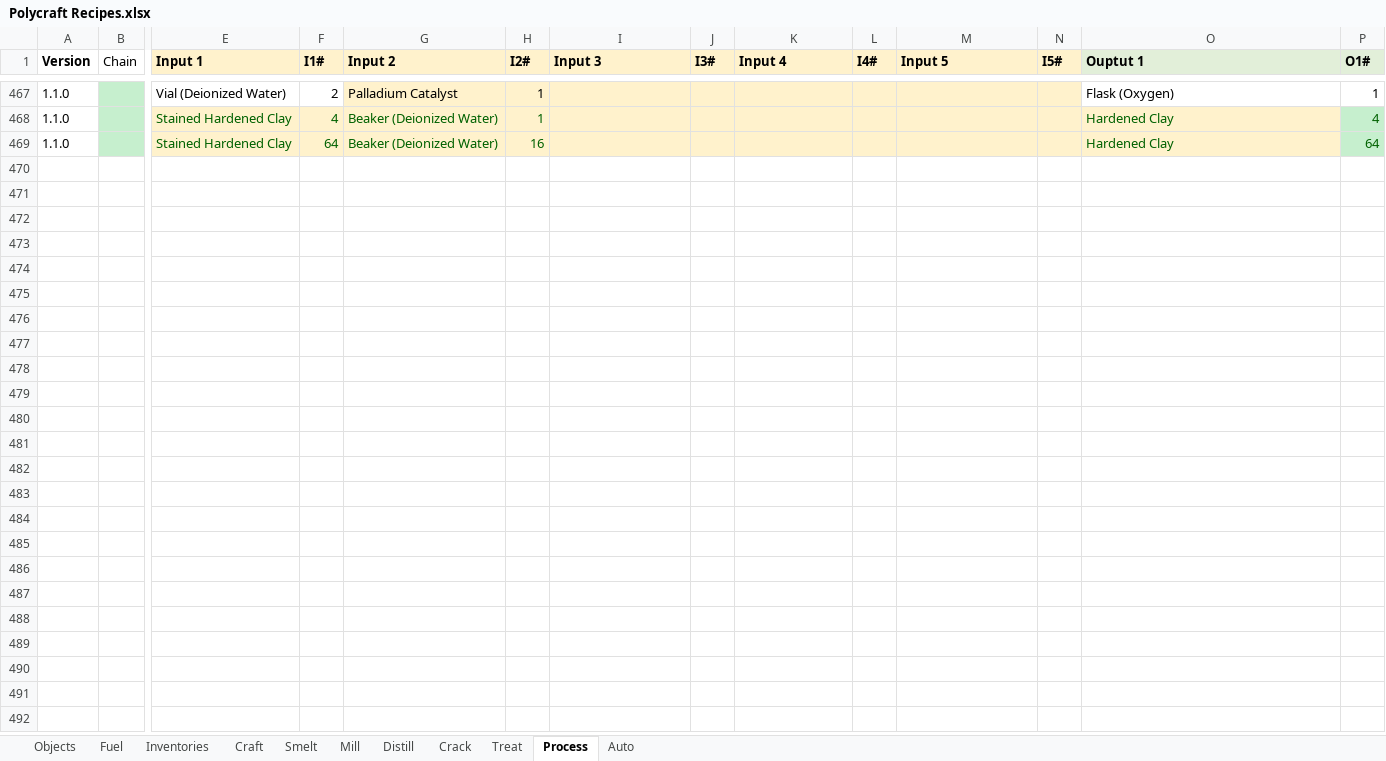
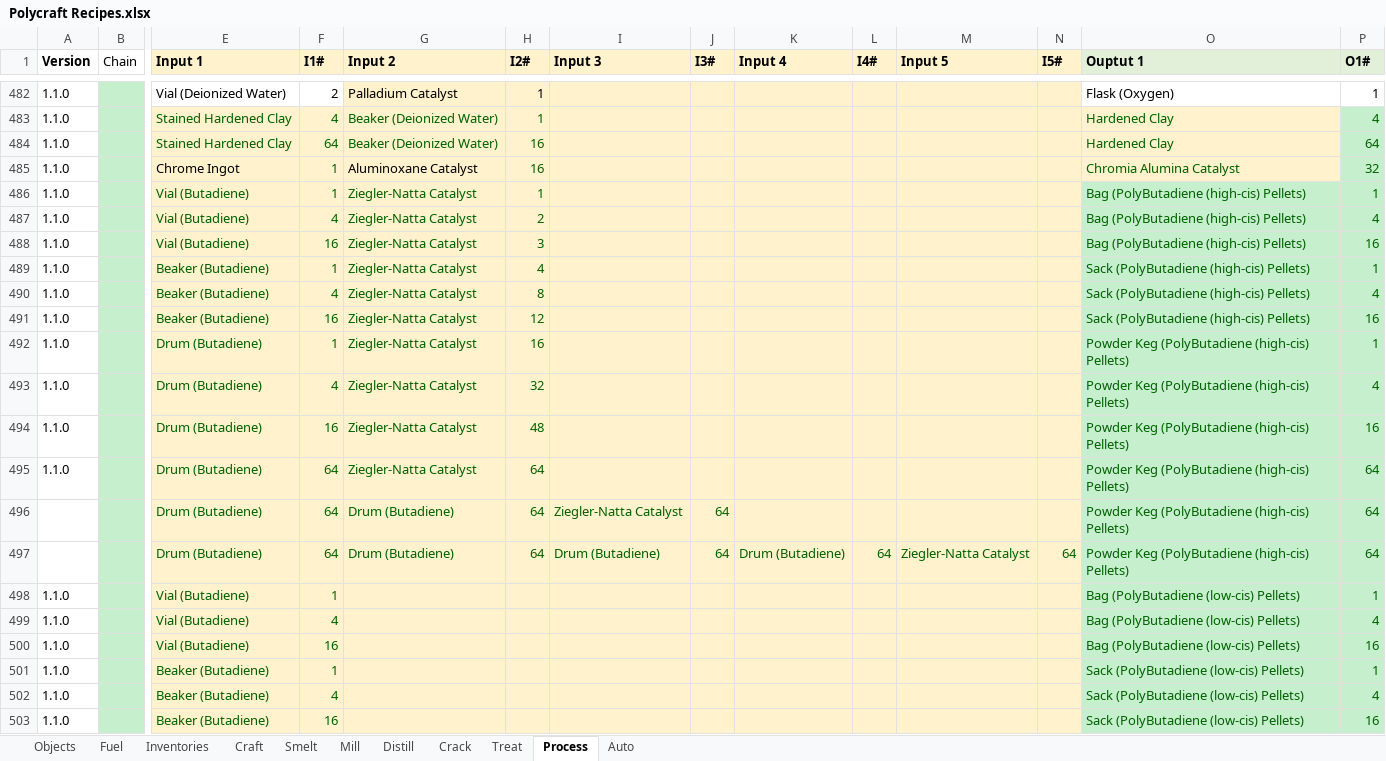
Before and after one commit to PolycraftWorld/polycraft-world, an Excel workbook: config/Polycraft Recipes.xlsx, sheet Process, drawn as a sheet; only a part is shown, gaps mark what is left out; values as stored, in another font and other column widths than the file's, no borders; rows hold the shown columns only; the diff covers the shown part only; the diff names each change by its address in the sheet, - before the commit and + after, or states it on an @@ line.

```diff
--- a/config/Polycraft Recipes.xlsx (sheet Process)
+++ b/config/Polycraft Recipes.xlsx (sheet Process)
+row 485: 1.1.0 |  | Chrome Ingot | 1 | Aluminoxane Catalyst | 16 |  |  |  |  |  |  | Chromia Alumina Catalyst | 32
+row 486: 1.1.0 |  | Vial (Butadiene) | 1 | Ziegler-Natta Catalyst | 1 |  |  |  |  |  |  | Bag (PolyButadiene (high-cis) Pellets) | 1
+row 487: 1.1.0 |  | Vial (Butadiene) | 4 | Ziegler-Natta Catalyst | 2 |  |  |  |  |  |  | Bag (PolyButadiene (high-cis) Pellets) | 4
+row 488: 1.1.0 |  | Vial (Butadiene) | 16 | Ziegler-Natta Catalyst | 3 |  |  |  |  |  |  | Bag (PolyButadiene (high-cis) Pellets) | 16
+row 489: 1.1.0 |  | Beaker (Butadiene) | 1 | Ziegler-Natta Catalyst | 4 |  |  |  |  |  |  | Sack (PolyButadiene (high-cis) Pellets) | 1
+row 490: 1.1.0 |  | Beaker (Butadiene) | 4 | Ziegler-Natta Catalyst | 8 |  |  |  |  |  |  | Sack (PolyButadiene (high-cis) Pellets) | 4
+row 491: 1.1.0 |  | Beaker (Butadiene) | 16 | Ziegler-Natta Catalyst | 12 |  |  |  |  |  |  | Sack (PolyButadiene (high-cis) Pellets) | 16
+row 492: 1.1.0 |  | Drum (Butadiene) | 1 | Ziegler-Natta Catalyst | 16 |  |  |  |  |  |  | Powder Keg (PolyButadiene (high-cis) Pellets) | 1
+row 493: 1.1.0 |  | Drum (Butadiene) | 4 | Ziegler-Natta Catalyst | 32 |  |  |  |  |  |  | Powder Keg (PolyButadiene (high-cis) Pellets) | 4
+row 494: 1.1.0 |  | Drum (Butadiene) | 16 | Ziegler-Natta Catalyst | 48 |  |  |  |  |  |  | Powder Keg (PolyButadiene (high-cis) Pellets) | 16
+row 495: 1.1.0 |  | Drum (Butadiene) | 64 | Ziegler-Natta Catalyst | 64 |  |  |  |  |  |  | Powder Keg (PolyButadiene (high-cis) Pellets) | 64
+row 496:  |  | Drum (Butadiene) | 64 | Drum (Butadiene) | 64 | Ziegler-Natta Catalyst | 64 |  |  |  |  | Powder Keg (PolyButadiene (high-cis) Pellets) | 64
+row 497:  |  | Drum (Butadiene) | 64 | Drum (Butadiene) | 64 | Drum (Butadiene) | 64 | Drum (Butadiene) | 64 | Ziegler-Natta Catalyst | 64 | Powder Keg (PolyButadiene (high-cis) Pellets) | 64
+row 498: 1.1.0 |  | Vial (Butadiene) | 1 |  |  |  |  |  |  |  |  | Bag (PolyButadiene (low-cis) Pellets) | 1
+row 499: 1.1.0 |  | Vial (Butadiene) | 4 |  |  |  |  |  |  |  |  | Bag (PolyButadiene (low-cis) Pellets) | 4
+row 500: 1.1.0 |  | Vial (Butadiene) | 16 |  |  |  |  |  |  |  |  | Bag (PolyButadiene (low-cis) Pellets) | 16
+row 501: 1.1.0 |  | Beaker (Butadiene) | 1 |  |  |  |  |  |  |  |  | Sack (PolyButadiene (low-cis) Pellets) | 1
+row 502: 1.1.0 |  | Beaker (Butadiene) | 4 |  |  |  |  |  |  |  |  | Sack (PolyButadiene (low-cis) Pellets) | 4
+row 503: 1.1.0 |  | Beaker (Butadiene) | 16 |  |  |  |  |  |  |  |  | Sack (PolyButadiene (low-cis) Pellets) | 16
```
Also changed, not shown: 88 added rows, 2 removed rows, 157 edited cells and cell formats elsewhere in this sheet, sheet Crack, sheet Distill, sheet Objects, sheet Smelt, config/Polycraft Inputs.xlsx, config/Polycraft Materials.xlsx, 29 other files.
